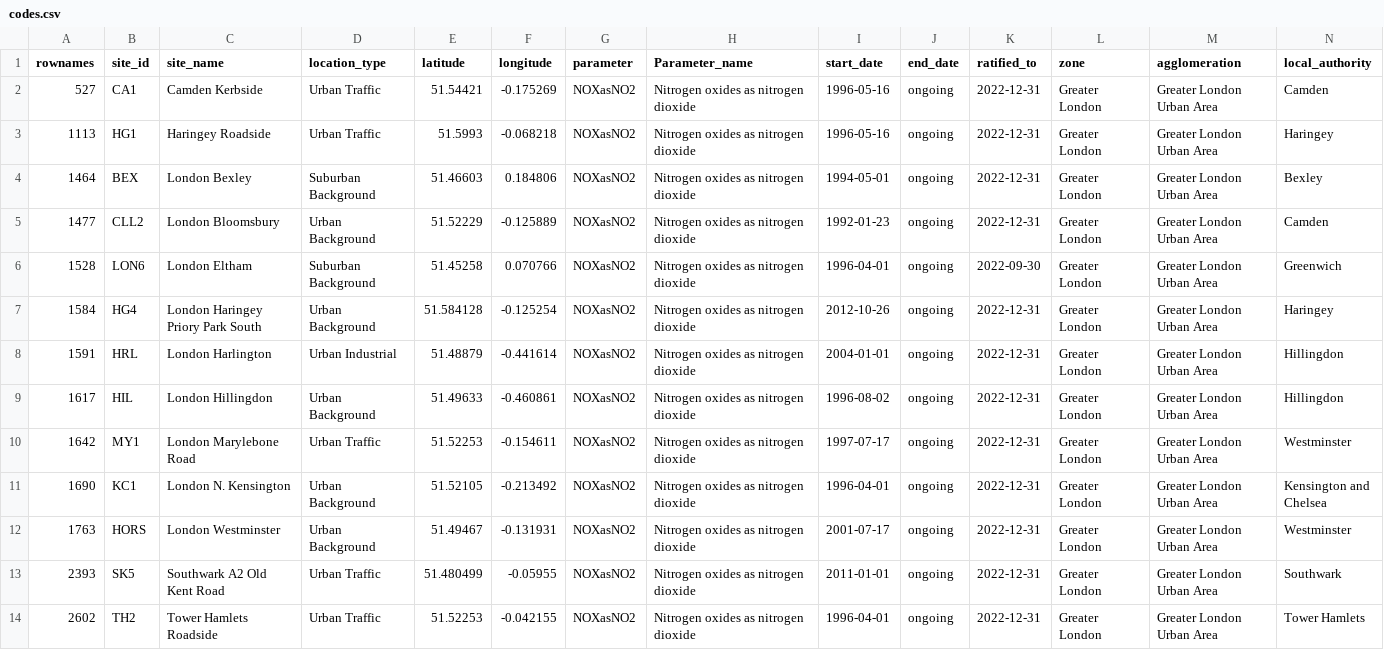
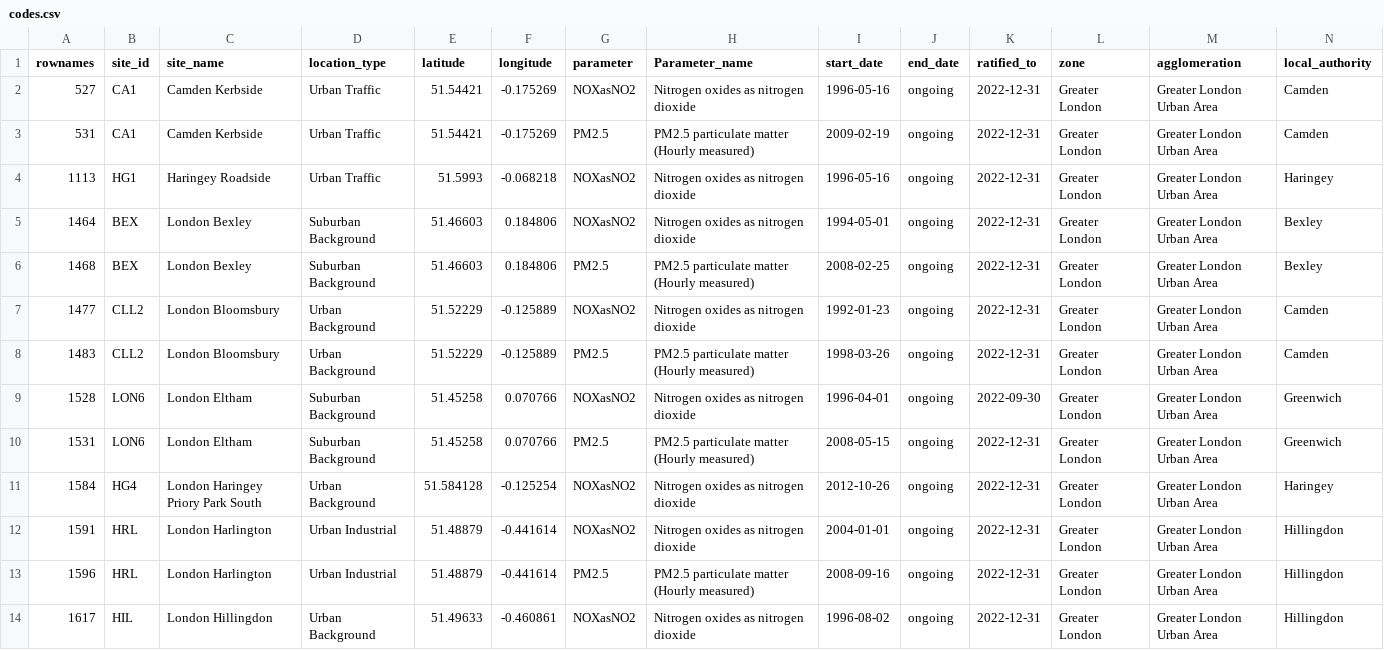
Before and after one commit to lfcd2/PolicyPaperAnalysis, a CSV file: codes.csv, drawn as a sheet; only a part is shown; the shorter side is filled out with more unchanged rows; the diff covers the shown part only; the diff names each change by its address in the sheet, - before the commit and + after, or states it on an @@ line.

```diff
--- a/codes.csv
+++ b/codes.csv
+row 3: 531 | CA1 | Camden Kerbside | Urban Traffic | 51.54421 | -0.175269 | PM2.5 | PM2.5 particulate matter (Hourly measured) | 2009-02-19 | ongoing | 2022-12-31 | Greater London | Greater London Urban Area | Camden
+row 6: 1468 | BEX | London Bexley | Suburban Background | 51.46603 | 0.184806 | PM2.5 | PM2.5 particulate matter (Hourly measured) | 2008-02-25 | ongoing | 2022-12-31 | Greater London | Greater London Urban Area | Bexley
+row 8: 1483 | CLL2 | London Bloomsbury | Urban Background | 51.52229 | -0.125889 | PM2.5 | PM2.5 particulate matter (Hourly measured) | 1998-03-26 | ongoing | 2022-12-31 | Greater London | Greater London Urban Area | Camden
+row 10: 1531 | LON6 | London Eltham | Suburban Background | 51.45258 | 0.070766 | PM2.5 | PM2.5 particulate matter (Hourly measured) | 2008-05-15 | ongoing | 2022-12-31 | Greater London | Greater London Urban Area | Greenwich
+row 13: 1596 | HRL | London Harlington | Urban Industrial | 51.48879 | -0.441614 | PM2.5 | PM2.5 particulate matter (Hourly measured) | 2008-09-16 | ongoing | 2022-12-31 | Greater London | Greater London Urban Area | Hillingdon
```
Also changed, not shown: 6 added rows elsewhere in this file, 4 other files.
